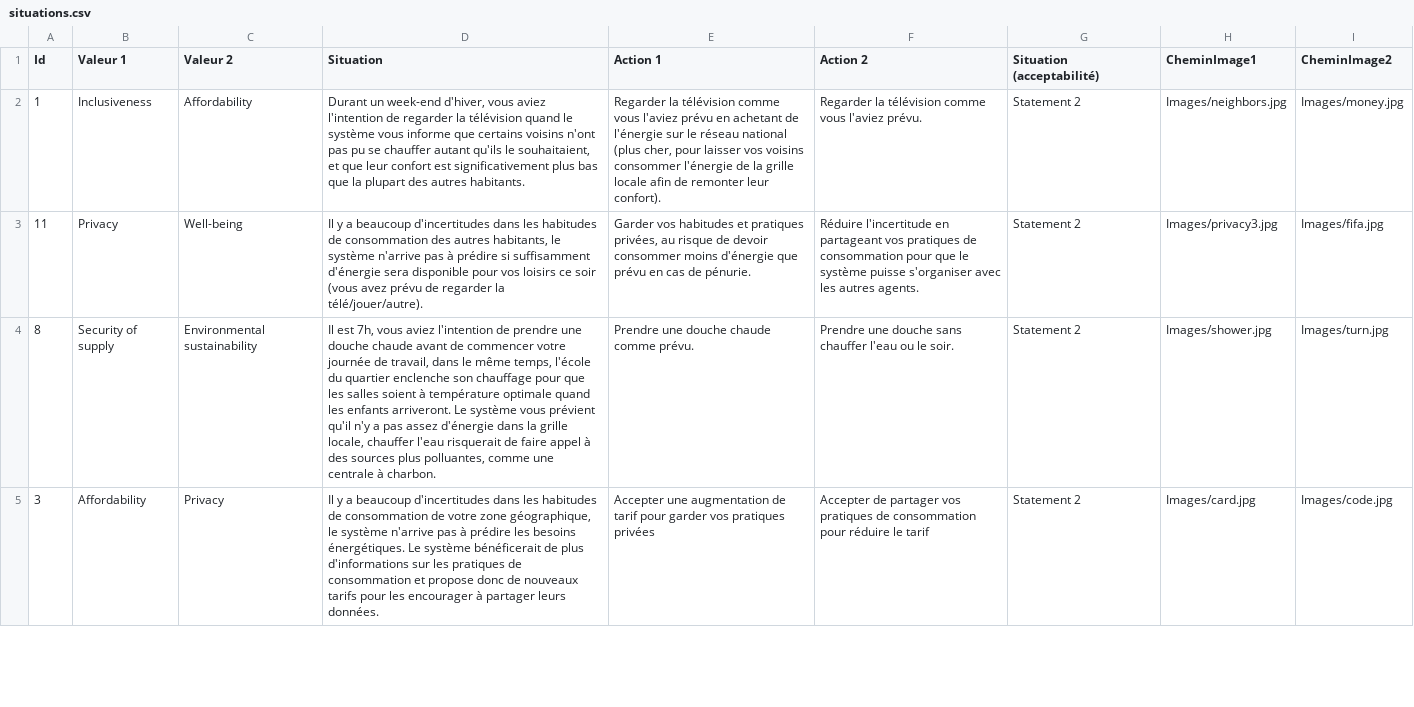
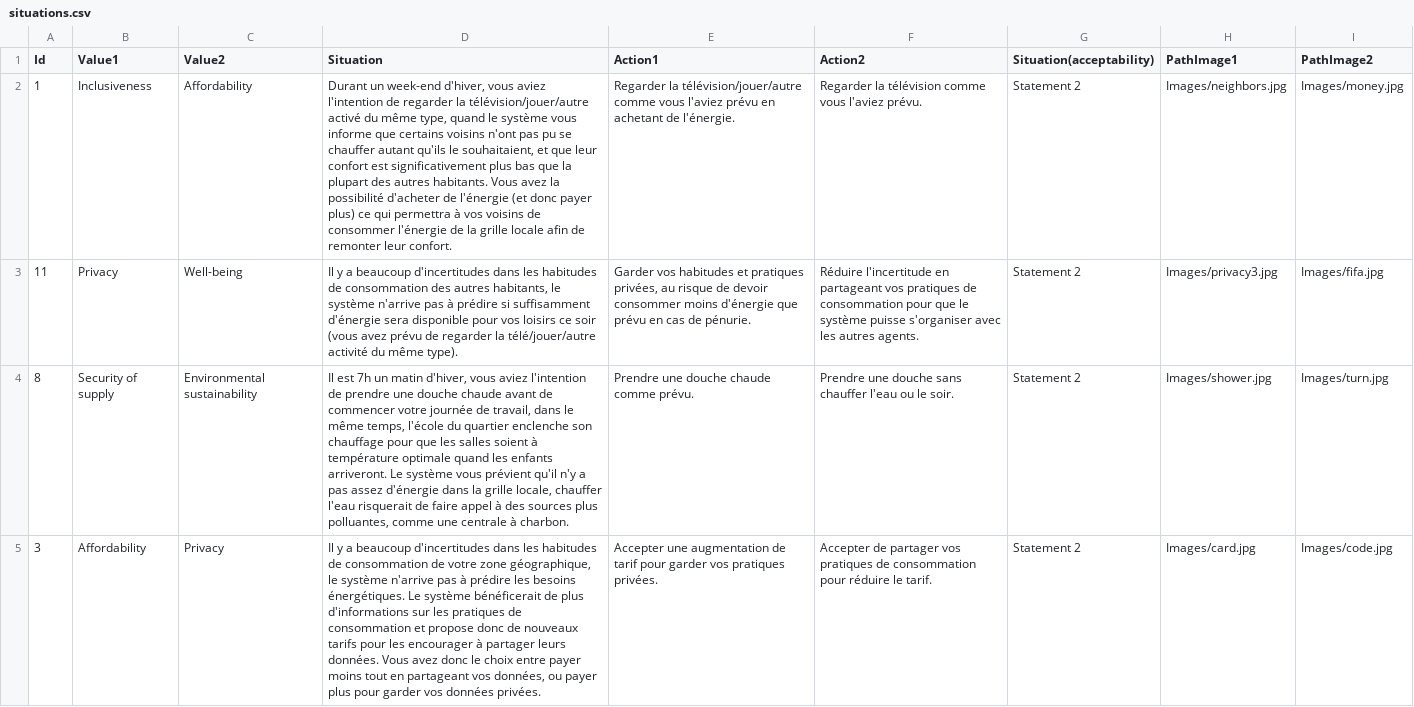
Before and after one commit to marceaunahon/LIRIS-ACCELERAI-ethics-study, a CSV file: data/situations.csv, drawn as a sheet; only a part is shown; the diff covers the shown part only; the diff names each change by its address in the sheet, - before the commit and + after, or states it on an @@ line.

```diff
--- a/data/situations.csv
+++ b/data/situations.csv
-B1: Valeur 1
+B1: Value1
-C1: Valeur 2
+C1: Value2
-E1: Action 1
+E1: Action1
-F1: Action 2
+F1: Action2
-G1: Situation (acceptabilité)
+G1: Situation(acceptability)
-H1: CheminImage1
+H1: PathImage1
-I1: CheminImage2
+I1: PathImage2
-D2 (Situation): …regarder la télévision quand le système vous informe que certains voisins n'ont pas pu se chauffer autant qu'ils le souhaitaient, et que leur confort est significativement plus bas que la plupart des autres habitants.
+D2 (Situation): …regarder la télévision/jouer/autre activé du même type, quand le système vous informe que certains voisins n'ont pas pu se chauffer autant qu'ils le souhaitaient, et que leur confort est significativement plus bas que la plupart des autres habitants. Vous avez la possibilité d'acheter de l'énergie (et donc payer plus) ce qui permettra à vos voisins de consommer l'énergie de la grille locale afin de remonter leur confort.
-E2 (Action1): Regarder la télévision comme vous l'aviez prévu en achetant de l'énergie sur le réseau national (plus cher, pour laisser vos voisins consommer l'énergie de la grille locale afin de remonter leur confort).
+E2 (Action1): Regarder la télévision/jouer/autre comme vous l'aviez prévu en achetant de l'énergie.
-D3 (Situation): …regarder la télé/jouer/autre).
+D3 (Situation): …regarder la télé/jouer/autre activité du même type).
-D4 (Situation): Il est 7h, vous aviez…
+D4 (Situation): Il est 7h un matin d'hiver, vous aviez…
-D5 (Situation): …leurs données.
+D5 (Situation): …leurs données. Vous avez donc le choix entre payer moins tout en partageant vos données, ou payer plus pour garder vos données privées.
-E5 (Action1): …vos pratiques privées
+E5 (Action1): …vos pratiques privées.
-F5 (Action2): …réduire le tarif
+F5 (Action2): …réduire le tarif.
```
Also changed, not shown: 17 edited cells elsewhere in this file, data/values.csv, 8 other files.
